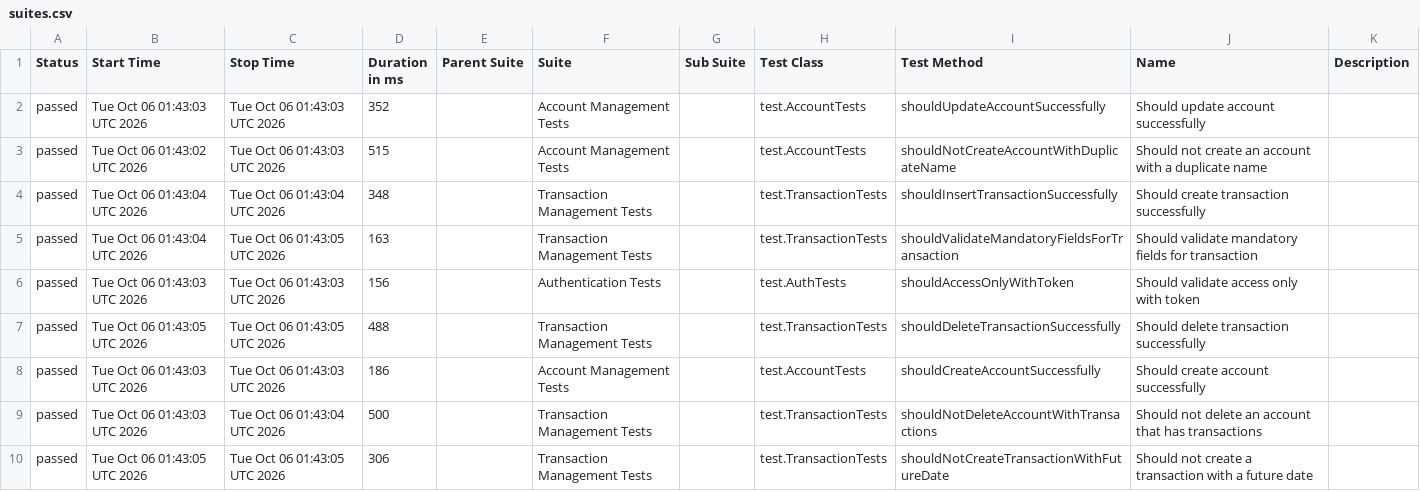
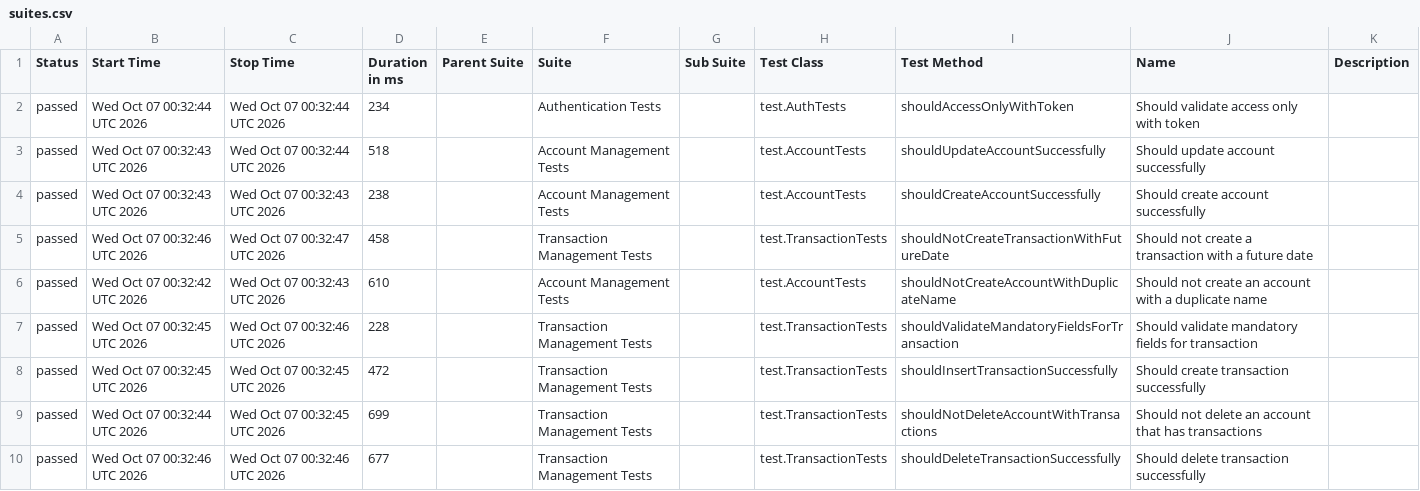
Before and after one commit to JosinaldoGJunior/java-automation-api, a CSV file: data/suites.csv, drawn as a sheet.

```diff
--- a/data/suites.csv
+++ b/data/suites.csv
@@ -1,10 +1,10 @@
 "Status","Start Time","Stop Time","Duration in ms","Parent Suite","Suite","Sub Suite","Test Class","Test Method","Name","Description"
-"passed","Tue Oct 06 01:43:03 UTC 2026","Tue Oct 06 01:43:03 UTC 2026","352","","Account Management Tests","","test.AccountTests","shouldUpdateAccountSuccessfully","Should update account successfully",""
-"passed","Tue Oct 06 01:43:02 UTC 2026","Tue Oct 06 01:43:03 UTC 2026","515","","Account Management Tests","","test.AccountTests","shouldNotCreateAccountWithDuplicateName","Should not create an account with a duplicate name",""
-"passed","Tue Oct 06 01:43:04 UTC 2026","Tue Oct 06 01:43:04 UTC 2026","348","","Transaction Management Tests","","test.TransactionTests","shouldInsertTransactionSuccessfully","Should create transaction successfully",""
-"passed","Tue Oct 06 01:43:04 UTC 2026","Tue Oct 06 01:43:05 UTC 2026","163","","Transaction Management Tests","","test.TransactionTests","shouldValidateMandatoryFieldsForTransaction","Should validate mandatory fields for transaction",""
-"passed","Tue Oct 06 01:43:03 UTC 2026","Tue Oct 06 01:43:03 UTC 2026","156","","Authentication Tests","","test.AuthTests","shouldAccessOnlyWithToken","Should validate access only with token",""
-"passed","Tue Oct 06 01:43:05 UTC 2026","Tue Oct 06 01:43:05 UTC 2026","488","","Transaction Management Tests","","test.TransactionTests","shouldDeleteTransactionSuccessfully","Should delete transaction successfully",""
-"passed","Tue Oct 06 01:43:03 UTC 2026","Tue Oct 06 01:43:03 UTC 2026","186","","Account Management Tests","","test.AccountTests","shouldCreateAccountSuccessfully","Should create account successfully",""
-"passed","Tue Oct 06 01:43:03 UTC 2026","Tue Oct 06 01:43:04 UTC 2026","500","","Transaction Management Tests","","test.TransactionTests","shouldNotDeleteAccountWithTransactions","Should not delete an account that has transactions",""
-"passed","Tue Oct 06 01:43:05 UTC 2026","Tue Oct 06 01:43:05 UTC 2026","306","","Transaction Management Tests","","test.TransactionTests","shouldNotCreateTransactionWithFutureDate","Should not create a transaction with a future date",""
+"passed","Wed Oct 07 00:32:44 UTC 2026","Wed Oct 07 00:32:44 UTC 2026","234","","Authentication Tests","","test.AuthTests","shouldAccessOnlyWithToken","Should validate access only with token",""
+"passed","Wed Oct 07 00:32:43 UTC 2026","Wed Oct 07 00:32:44 UTC 2026","518","","Account Management Tests","","test.AccountTests","shouldUpdateAccountSuccessfully","Should update account successfully",""
+"passed","Wed Oct 07 00:32:43 UTC 2026","Wed Oct 07 00:32:43 UTC 2026","238","","Account Management Tests","","test.AccountTests","shouldCreateAccountSuccessfully","Should create account successfully",""
+"passed","Wed Oct 07 00:32:46 UTC 2026","Wed Oct 07 00:32:47 UTC 2026","458","","Transaction Management Tests","","test.TransactionTests","shouldNotCreateTransactionWithFutureDate","Should not create a transaction with a future date",""
+"passed","Wed Oct 07 00:32:42 UTC 2026","Wed Oct 07 00:32:43 UTC 2026","610","","Account Management Tests","","test.AccountTests","shouldNotCreateAccountWithDuplicateName","Should not create an account with a duplicate name",""
+"passed","Wed Oct 07 00:32:45 UTC 2026","Wed Oct 07 00:32:46 UTC 2026","228","","Transaction Management Tests","","test.TransactionTests","shouldValidateMandatoryFieldsForTransaction","Should validate mandatory fields for transaction",""
+"passed","Wed Oct 07 00:32:45 UTC 2026","Wed Oct 07 00:32:45 UTC 2026","472","","Transaction Management Tests","","test.TransactionTests","shouldInsertTransactionSuccessfully","Should create transaction successfully",""
+"passed","Wed Oct 07 00:32:44 UTC 2026","Wed Oct 07 00:32:45 UTC 2026","699","","Transaction Management Tests","","test.TransactionTests","shouldNotDeleteAccountWithTransactions","Should not delete an account that has transactions",""
+"passed","Wed Oct 07 00:32:46 UTC 2026","Wed Oct 07 00:32:46 UTC 2026","677","","Transaction Management Tests","","test.TransactionTests","shouldDeleteTransactionSuccessfully","Should delete transaction successfully",""
```
Also changed, not shown: 31 other files.
